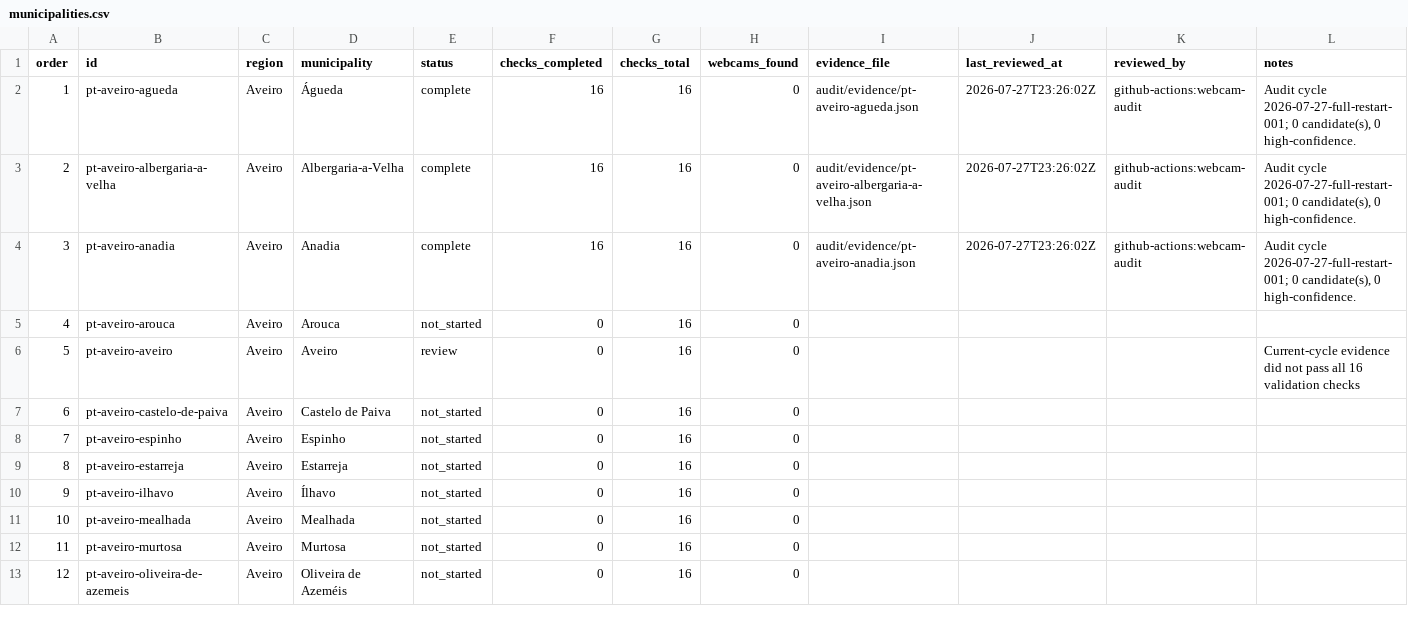
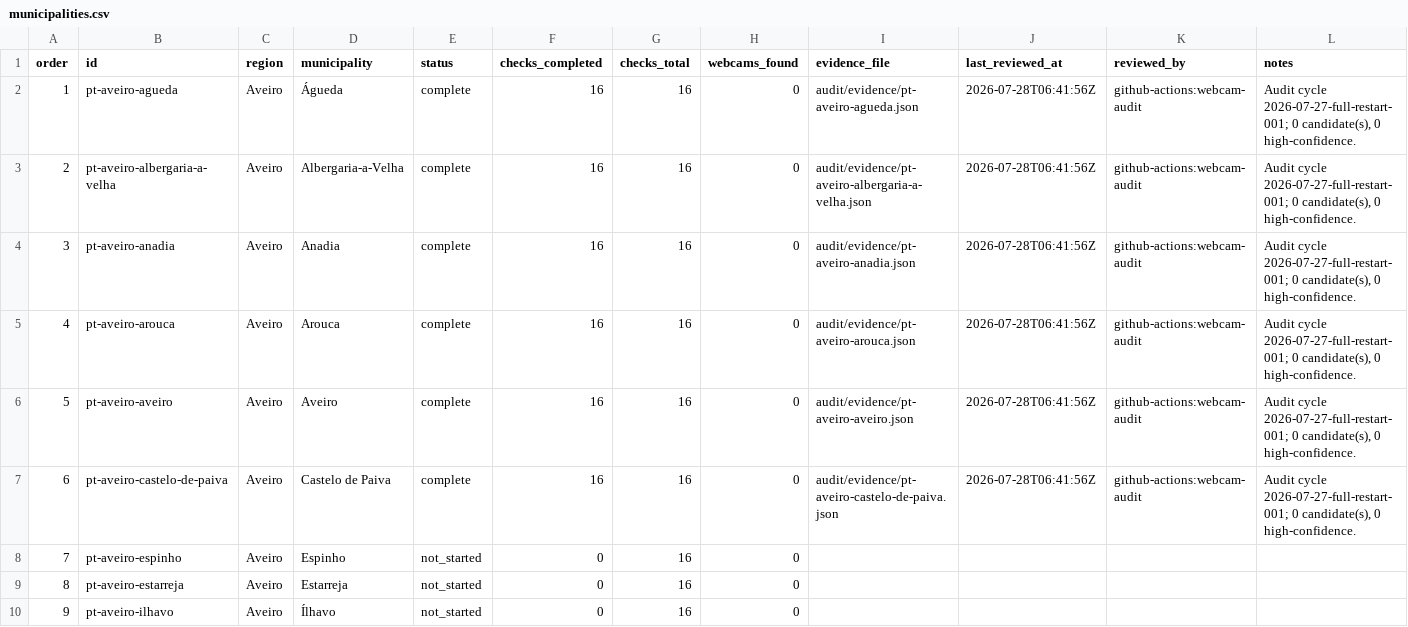
Before and after one commit to LuisftSilva/eye, a CSV file: audit/municipalities.csv, drawn as a sheet; only a part is shown; the shorter side is filled out with more unchanged rows.

Commit message:
audit: update Portugal webcam discovery state

```diff
--- a/audit/municipalities.csv
+++ b/audit/municipalities.csv
@@ -1,8 +1,8 @@
 order,id,region,municipality,status,checks_completed,checks_total,webcams_found,evidence_file,last_reviewed_at,reviewed_by,notes
-1,pt-aveiro-agueda,Aveiro,Águeda,complete,16,16,0,audit/evidence/pt-aveiro-agueda.json,2026-07-27T23:26:02Z,github-actions:webcam-audit,"Audit cycle 2026-07-27-full-restart-001; 0 candidate(s), 0 high-confidence."
-2,pt-aveiro-albergaria-a-velha,Aveiro,Albergaria-a-Velha,complete,16,16,0,audit/evidence/pt-aveiro-albergaria-a-velha.json,2026-07-27T23:26:02Z,github-actions:webcam-audit,"Audit cycle 2026-07-27-full-restart-001; 0 candidate(s), 0 high-confidence."
-3,pt-aveiro-anadia,Aveiro,Anadia,complete,16,16,0,audit/evidence/pt-aveiro-anadia.json,2026-07-27T23:26:02Z,github-actions:webcam-audit,"Audit cycle 2026-07-27-full-restart-001; 0 candidate(s), 0 high-confidence."
-4,pt-aveiro-arouca,Aveiro,Arouca,not_started,0,16,0,,,,
-5,pt-aveiro-aveiro,Aveiro,Aveiro,review,0,16,0,,,,Current-cycle evidence did not pass all 16 validation checks
-6,pt-aveiro-castelo-de-paiva,Aveiro,Castelo de Paiva,not_started,0,16,0,,,,
+1,pt-aveiro-agueda,Aveiro,Águeda,complete,16,16,0,audit/evidence/pt-aveiro-agueda.json,2026-07-28T06:41:56Z,github-actions:webcam-audit,"Audit cycle 2026-07-27-full-restart-001; 0 candidate(s), 0 high-confidence."
+2,pt-aveiro-albergaria-a-velha,Aveiro,Albergaria-a-Velha,complete,16,16,0,audit/evidence/pt-aveiro-albergaria-a-velha.json,2026-07-28T06:41:56Z,github-actions:webcam-audit,"Audit cycle 2026-07-27-full-restart-001; 0 candidate(s), 0 high-confidence."
+3,pt-aveiro-anadia,Aveiro,Anadia,complete,16,16,0,audit/evidence/pt-aveiro-anadia.json,2026-07-28T06:41:56Z,github-actions:webcam-audit,"Audit cycle 2026-07-27-full-restart-001; 0 candidate(s), 0 high-confidence."
+4,pt-aveiro-arouca,Aveiro,Arouca,complete,16,16,0,audit/evidence/pt-aveiro-arouca.json,2026-07-28T06:41:56Z,github-actions:webcam-audit,"Audit cycle 2026-07-27-full-restart-001; 0 candidate(s), 0 high-confidence."
+5,pt-aveiro-aveiro,Aveiro,Aveiro,complete,16,16,0,audit/evidence/pt-aveiro-aveiro.json,2026-07-28T06:41:56Z,github-actions:webcam-audit,"Audit cycle 2026-07-27-full-restart-001; 0 candidate(s), 0 high-confidence."
+6,pt-aveiro-castelo-de-paiva,Aveiro,Castelo de Paiva,complete,16,16,0,audit/evidence/pt-aveiro-castelo-de-paiva.json,2026-07-28T06:41:56Z,github-actions:webcam-audit,"Audit cycle 2026-07-27-full-restart-001; 0 candidate(s), 0 high-confidence."
 7,pt-aveiro-espinho,Aveiro,Espinho,not_started,0,16,0,,,,
```
Also changed, not shown: 9 other files.
